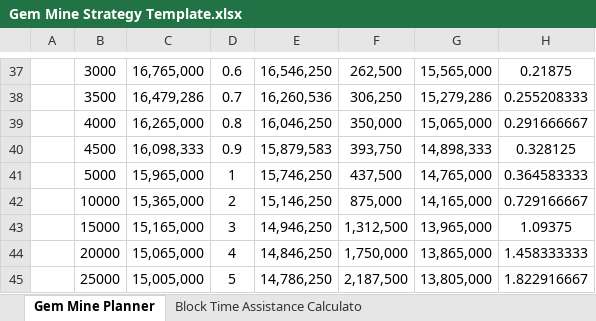
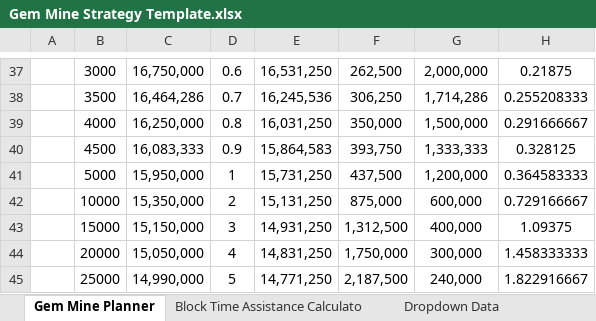
Before and after one commit to tokenjenny/TokenJenny-Public, an Excel workbook: Workbooks/Gem Mine Strategy Template.xlsx, sheet Gem Mine Planner, drawn as a sheet; only a part is shown, gaps mark what is left out; values as stored, in another font and other column widths than the file's, no borders; charts and pictures not drawn; the diff covers the shown part only; the diff names each change by its address in the sheet, - before the commit and + after, or states it on an @@ line.

Commit message:
Update Gem Mine Strategy Template.xlsx

```diff
--- a/Workbooks/Gem Mine Strategy Template.xlsx (sheet Gem Mine Planner)
+++ b/Workbooks/Gem Mine Strategy Template.xlsx (sheet Gem Mine Planner)
@@ sheet tab unhidden: Dropdown Data @@
-C37: 16,765,000
+C37: 16,750,000
-E37: 16,546,250
+E37: 16,531,250
-G37: 15,565,000
+G37: 2,000,000
-C38: 16,479,286
+C38: 16,464,286
-E38: 16,260,536
+E38: 16,245,536
-G38: 15,279,286
+G38: 1,714,286
-C39: 16,265,000
+C39: 16,250,000
-E39: 16,046,250
+E39: 16,031,250
-G39: 15,065,000
+G39: 1,500,000
-C40: 16,098,333
+C40: 16,083,333
-E40: 15,879,583
+E40: 15,864,583
-G40: 14,898,333
+G40: 1,333,333
-C41: 15,965,000
+C41: 15,950,000
-E41: 15,746,250
+E41: 15,731,250
-G41: 14,765,000
+G41: 1,200,000
-C42: 15,365,000
+C42: 15,350,000
-E42: 15,146,250
+E42: 15,131,250
-G42: 14,165,000
+G42: 600,000
-C43: 15,165,000
+C43: 15,150,000
-E43: 14,946,250
+E43: 14,931,250
-G43: 13,965,000
+G43: 400,000
-C44: 15,065,000
+C44: 15,050,000
-E44: 14,846,250
+E44: 14,831,250
-G44: 13,865,000
+G44: 300,000
-C45: 15,005,000
+C45: 14,990,000
-E45: 14,786,250
+E45: 14,771,250
-G45: 13,805,000
+G45: 240,000
```
Also changed, not shown: 1 added row, 1 removed row, 28 edited cells and cell formats elsewhere in this sheet, sheet Block Time Assistance Calculato, charts or pictures.
